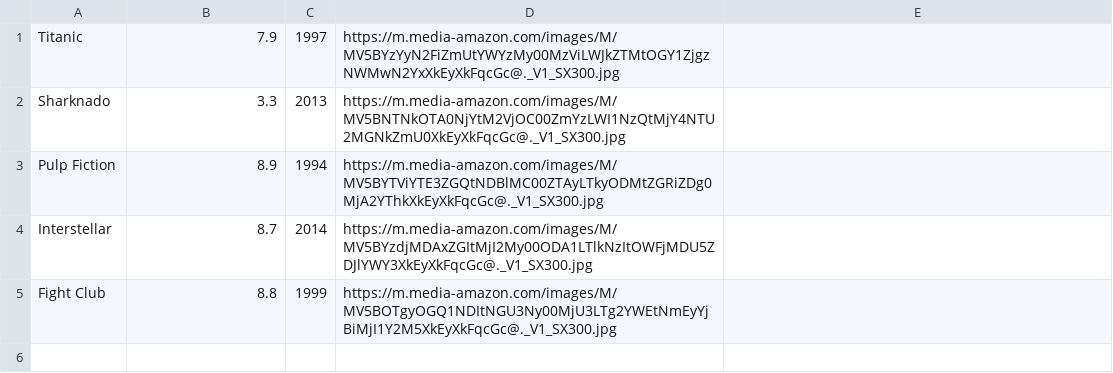
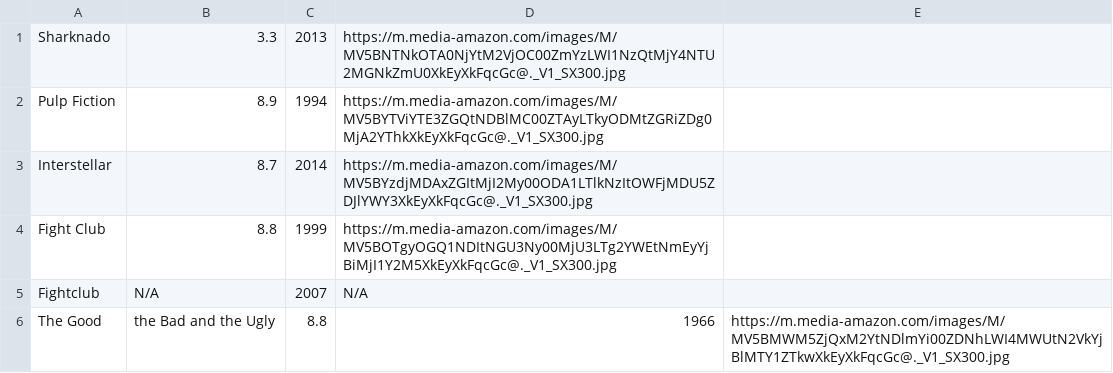
Before and after one commit to RichardNur/movie_app, a CSV file: data/movies.csv (was movies.csv), drawn as a sheet.

Commit message:
Refactor project structure for better organization.
The project files were reorganized into clearer subdirectories like `storage` and `html_content` to improve maintainability. Updated imports and file paths accordingly, and fixed inconsistencies in movie data and poster URLs in `index.html` and JSON files.

```diff
--- a/movies.csv
+++ b/data/movies.csv
@@ -1,2 +1 @@
-Titanic,7.9,1997,https://m.media-amazon.com/images/M/MV5BYzYyN2FiZmUtYWYzMy00MzViLWJkZTMtOGY1ZjgzNWMwN2YxXkEyXkFqcGc@._V1_SX300.jpg
 Sharknado,3.3,2013,https://m.media-amazon.com/images/M/MV5BNTNkOTA0NjYtM2VjOC00ZmYzLWI1NzQtMjY4NTU2MGNkZmU0XkEyXkFqcGc@._V1_SX300.jpg
@@ -5 +4,3 @@ Interstellar,8.7,2014,https://m.media-amazon.com/images/M/MV5BYzdjMDAxZGItMjI2My
 Fight Club,8.8,1999,https://m.media-amazon.com/images/M/MV5BOTgyOGQ1NDItNGU3Ny00MjU3LTg2YWEtNmEyYjBiMjI1Y2M5XkEyXkFqcGc@._V1_SX300.jpg
+Fightclub,N/A,2007,N/A
+The Good, the Bad and the Ugly,8.8,1966,https://m.media-amazon.com/images/M/MV5BMWM5ZjQxM2YtNDlmYi00ZDNhLWI4MWUtN2VkYjBlMTY1ZTkwXkEyXkFqcGc@._V1_SX300.jpg
```
Also changed, not shown: 14 other files.
